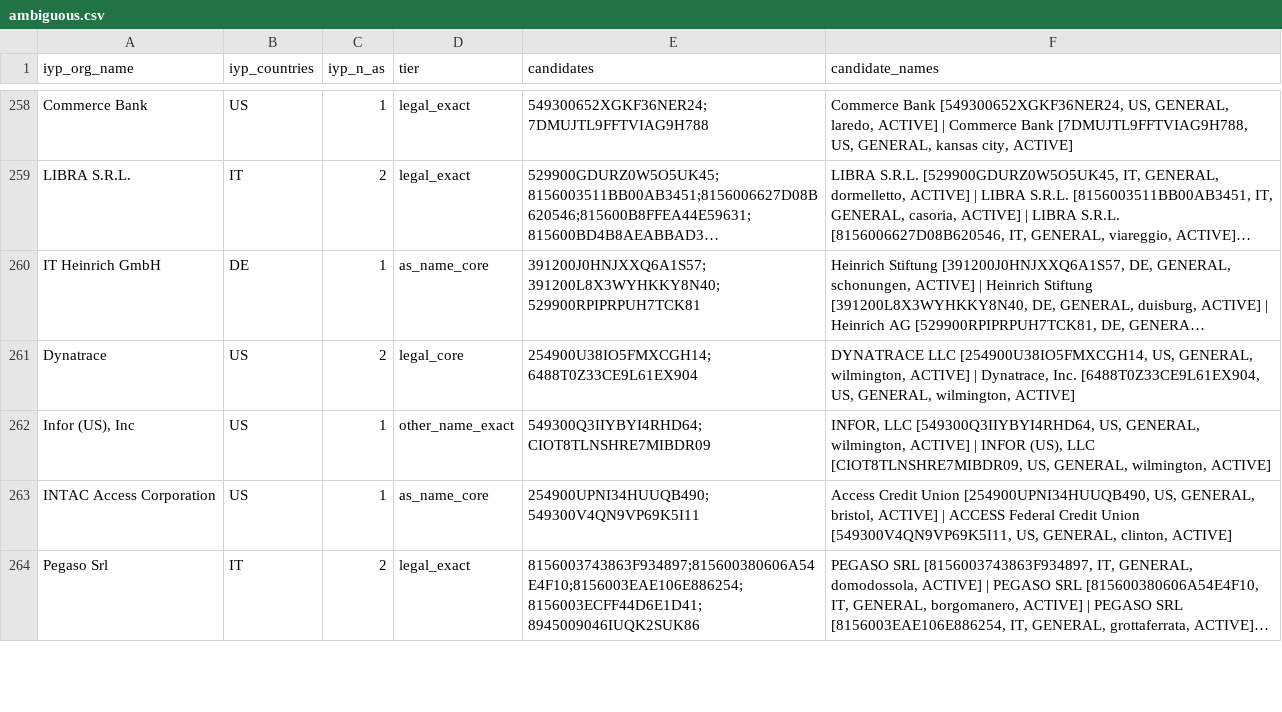
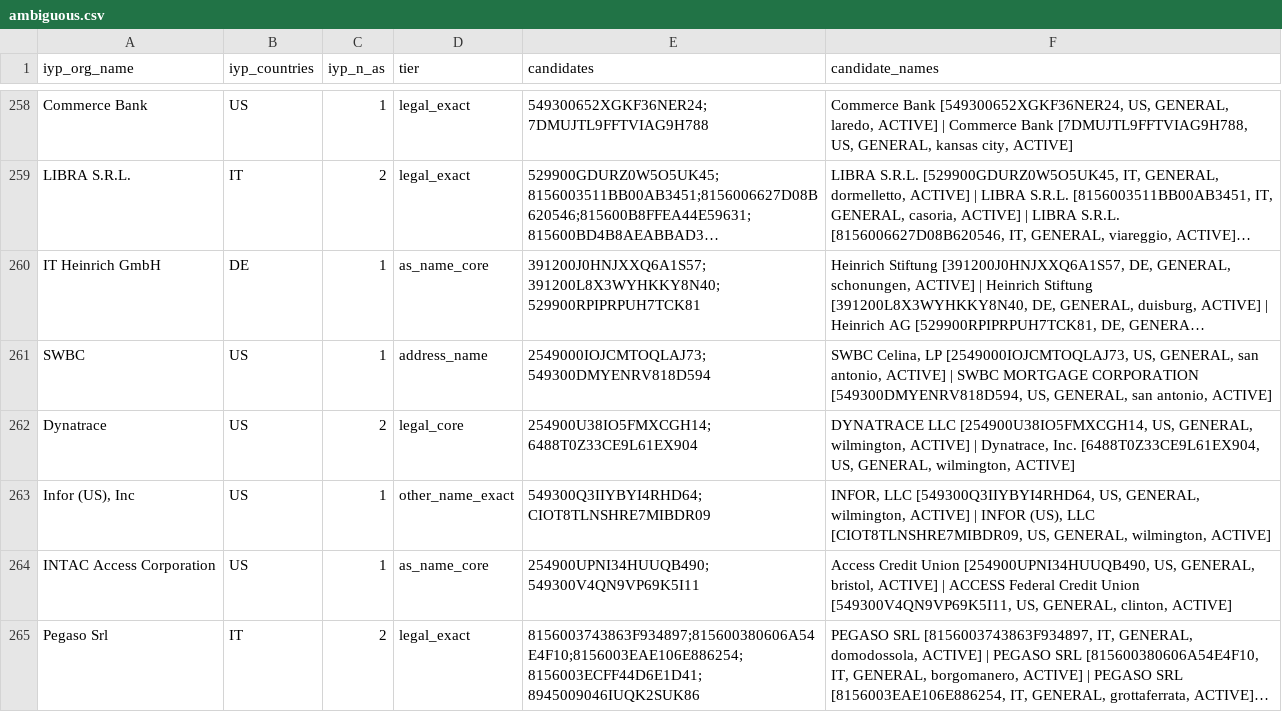
Before and after one commit to romain-fontugne/iyp-gleif-matchmaking, a CSV file: data/ambiguous.csv, drawn as a sheet; only a part is shown, gaps mark what is left out; long unchanged cells end in …; the diff covers the shown part only; the diff names each change by its address in the sheet, - before the commit and + after, or states it on an @@ line.

```diff
--- a/data/ambiguous.csv
+++ b/data/ambiguous.csv
+row 261: SWBC | US | 1 | address_name | 2549000IOJCMTOQLAJ73;549300DMYENRV818D594 | SWBC Celina, LP [2549000IOJCMTOQLAJ73, US, GENERAL, san antonio, ACTIVE] | SWBC MORTGAGE CORPORATION [549300DMYENRV818D594, US, GENERAL, san antonio, ACTIVE]
```
Also changed, not shown: 3 added rows, 3 removed rows and 2 edited cells elsewhere in this file, 5 other files.
